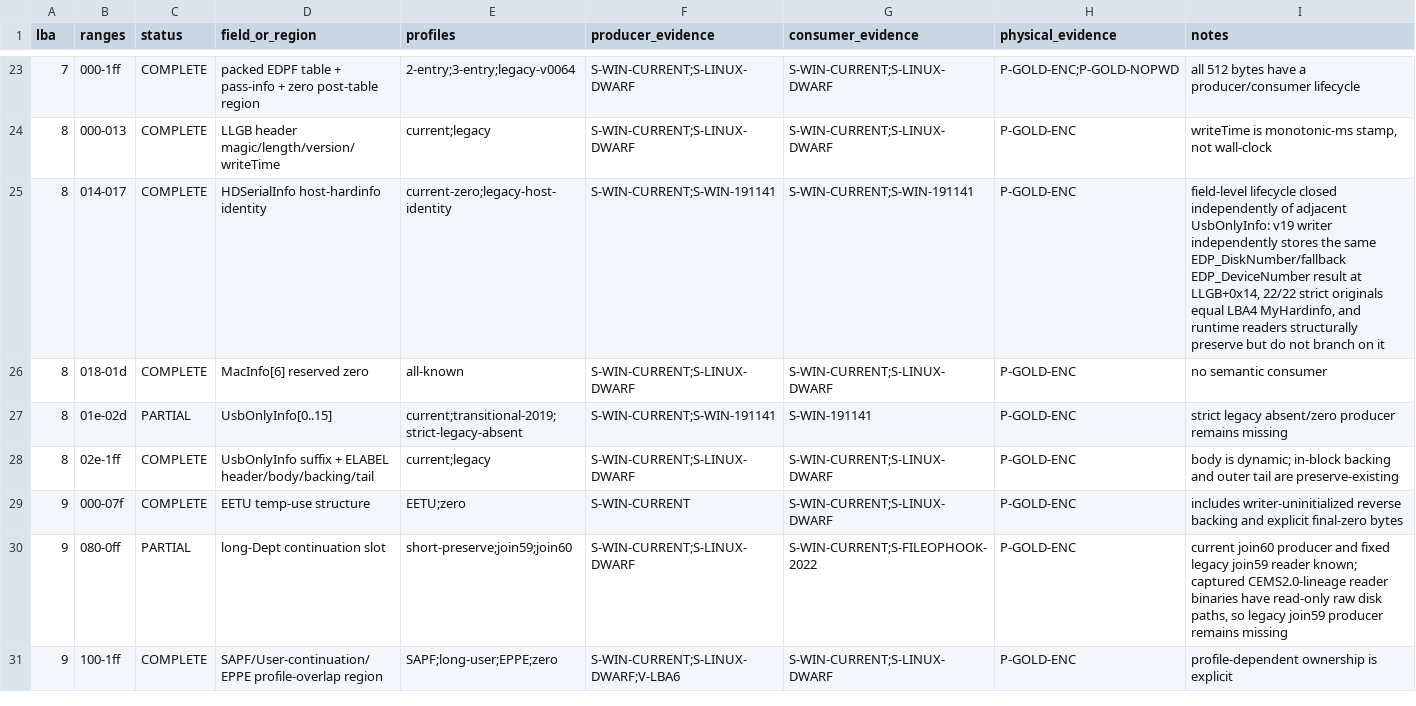
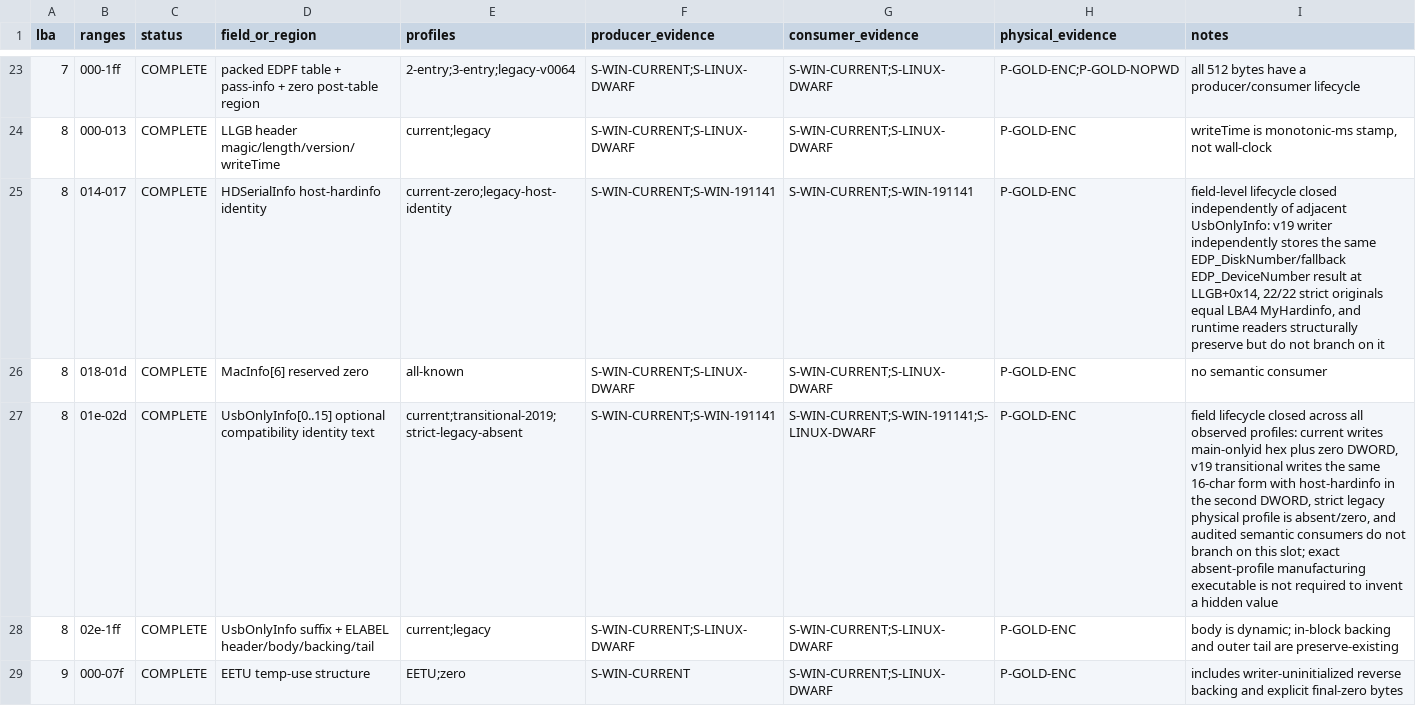
Before and after one commit to Evolution404/edpcli, a TSV file: audit/protocol/byte_ledger.tsv, drawn as a sheet; only a part is shown, gaps mark what is left out; the shorter side is filled out with more unchanged rows.

Commit message:
audit: close optional UsbOnlyInfo profile

```diff
--- a/audit/protocol/byte_ledger.tsv
+++ b/audit/protocol/byte_ledger.tsv
@@ -26,3 +26,3 @@ lba	ranges	status	field_or_region	profiles	producer_evidence	consumer_evidence	p
 8	018-01d	COMPLETE	MacInfo[6] reserved zero	all-known	S-WIN-CURRENT;S-LINUX-DWARF	S-WIN-CURRENT;S-LINUX-DWARF	P-GOLD-ENC	no semantic consumer
-8	01e-02d	PARTIAL	UsbOnlyInfo[0..15]	current;transitional-2019;strict-legacy-absent	S-WIN-CURRENT;S-WIN-191141	S-WIN-191141	P-GOLD-ENC	strict legacy absent/zero producer remains missing
+8	01e-02d	COMPLETE	UsbOnlyInfo[0..15] optional compatibility identity text	current;transitional-2019;strict-legacy-absent	S-WIN-CURRENT;S-WIN-191141	S-WIN-CURRENT;S-WIN-191141;S-LINUX-DWARF	P-GOLD-ENC	field lifecycle closed across all observed profiles: current writes main-onlyid hex plus zero DWORD, v19 transitional writes the same 16-char form with host-hardinfo in the second DWORD, strict legacy physical profile is absent/zero, and audited semantic consumers do not branch on this slot; exact absent-profile manufacturing executable is not required to invent a hidden value
 8	02e-1ff	COMPLETE	UsbOnlyInfo suffix + ELABEL header/body/backing/tail	current;legacy	S-WIN-CURRENT;S-LINUX-DWARF	S-WIN-CURRENT;S-LINUX-DWARF	P-GOLD-ENC	body is dynamic; in-block backing and outer tail are preserve-existing
```
Also changed, not shown: audit/protocol/historical_matrix.tsv, 5 other files.
